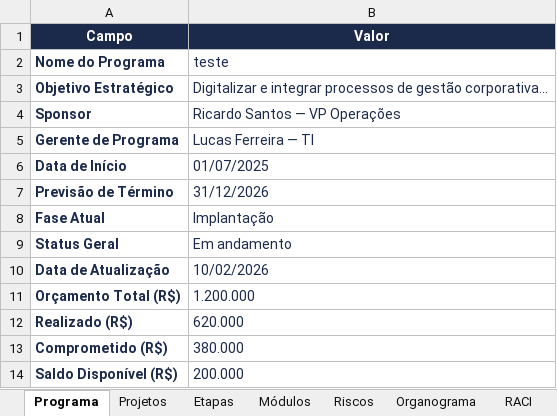
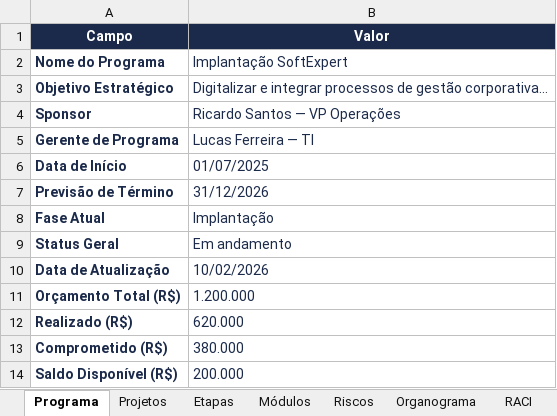
Before and after one commit to Lucas7Fernandes/Softexpert, an Excel workbook: template-softexpert.xlsx, sheet Programa, drawn as a sheet; values as stored, in another font and other column widths than the file's, no borders; the diff names each change by its address in the sheet, - before the commit and + after, or states it on an @@ line.

Commit message:
Atualização automática da planilha

```diff
--- a/template-softexpert.xlsx (sheet Programa)
+++ b/template-softexpert.xlsx (sheet Programa)
-B2 (Valor): teste
+B2 (Valor): Implantação SoftExpert
```
Also changed, not shown: sheet Projetos.
